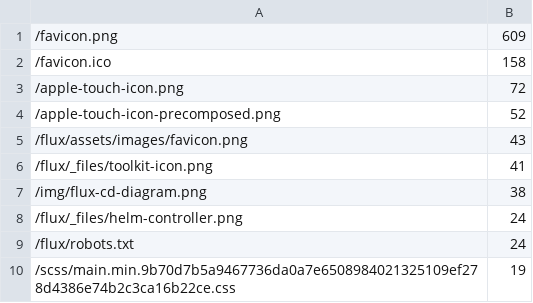
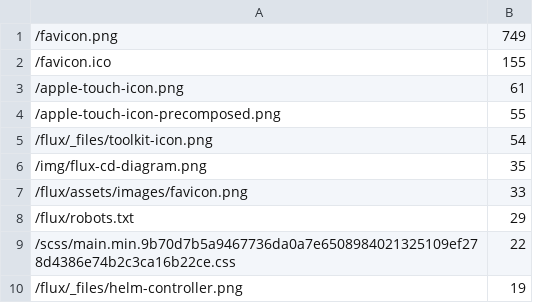
Before and after one commit to fluxcd/stats, a CSV file: not_found.csv, drawn as a sheet.

```diff
--- a/not_found.csv
+++ b/not_found.csv
@@ -1,10 +1,10 @@
-/favicon.png,609
-/favicon.ico,158
-/apple-touch-icon.png,72
-/apple-touch-icon-precomposed.png,52
-/flux/assets/images/favicon.png,43
-/flux/_files/toolkit-icon.png,41
-/img/flux-cd-diagram.png,38
-/flux/_files/helm-controller.png,24
-/flux/robots.txt,24
-/scss/main.min.9b70d7b5a9467736da0a7e6508984021325109ef278d4386e74b2c3ca16b22ce.css,19
+/favicon.png,749
+/favicon.ico,155
+/apple-touch-icon.png,61
+/apple-touch-icon-precomposed.png,55
+/flux/_files/toolkit-icon.png,54
+/img/flux-cd-diagram.png,35
+/flux/assets/images/favicon.png,33
+/flux/robots.txt,29
+/scss/main.min.9b70d7b5a9467736da0a7e6508984021325109ef278d4386e74b2c3ca16b22ce.css,22
+/flux/_files/helm-controller.png,19
```
Also changed, not shown: pages.csv, 4 other files.
